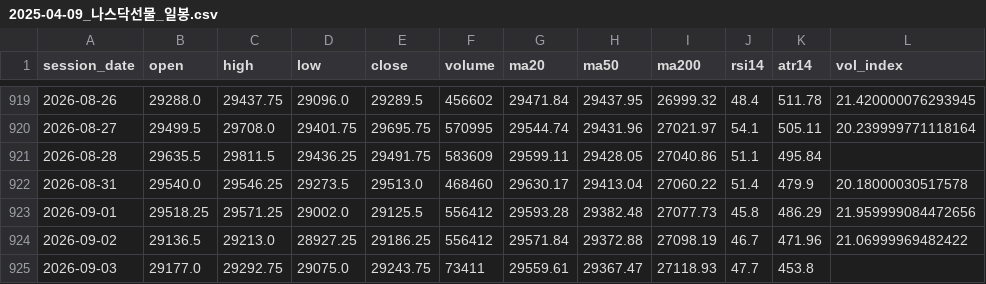
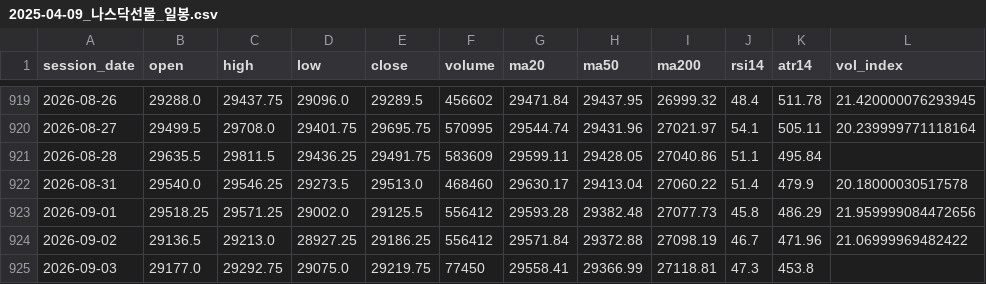
Before and after one commit to habitree-ai/trading, a CSV file: 선배님/차트/2025-04-09_나스닥선물_일봉.csv, drawn as a sheet; only a part is shown, gaps mark what is left out.

```diff
--- a/선배님/차트/2025-04-09_나스닥선물_일봉.csv
+++ b/선배님/차트/2025-04-09_나스닥선물_일봉.csv
@@ -924,2 +924,2 @@
 2026-09-02,29136.5,29213.0,28927.25,29186.25,556412,29571.84,29372.88,27098.19,46.7,471.96,21.06999969482422
-2026-09-03,29177.0,29292.75,29075.0,29243.75,73411,29559.61,29367.47,27118.93,47.7,453.8,
+2026-09-03,29177.0,29292.75,29075.0,29219.75,77450,29558.41,29366.99,27118.81,47.3,453.8,
```
Also changed, not shown: 10 other files.
